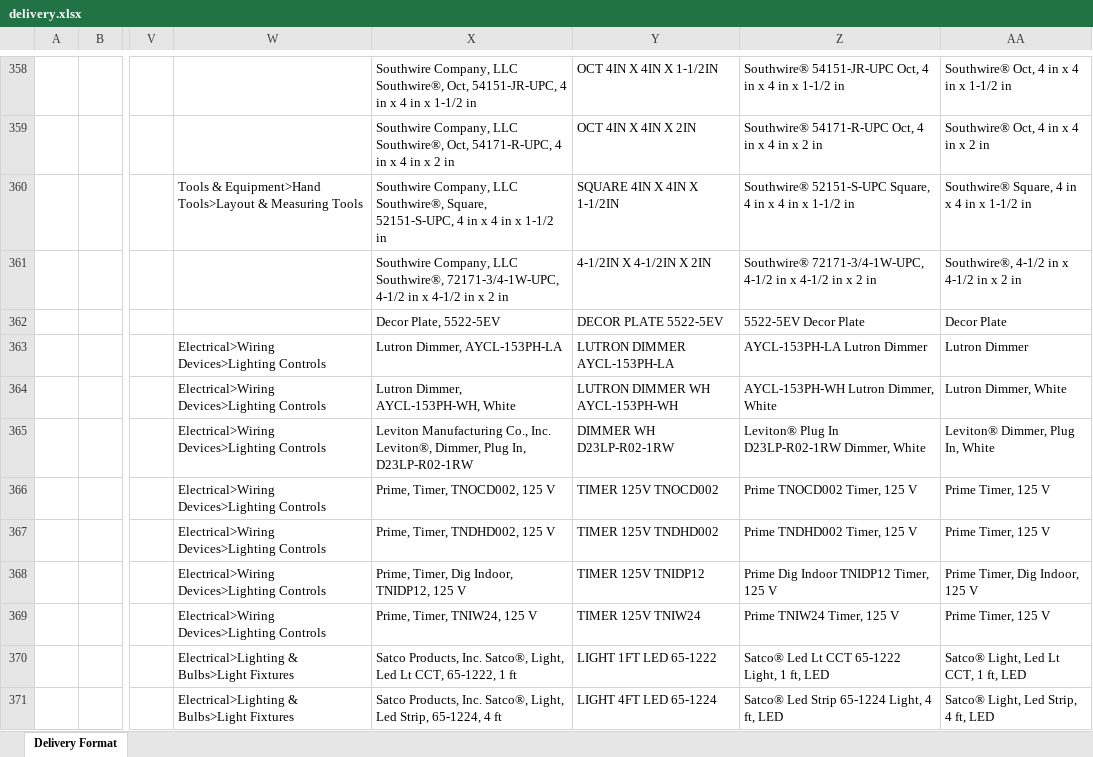
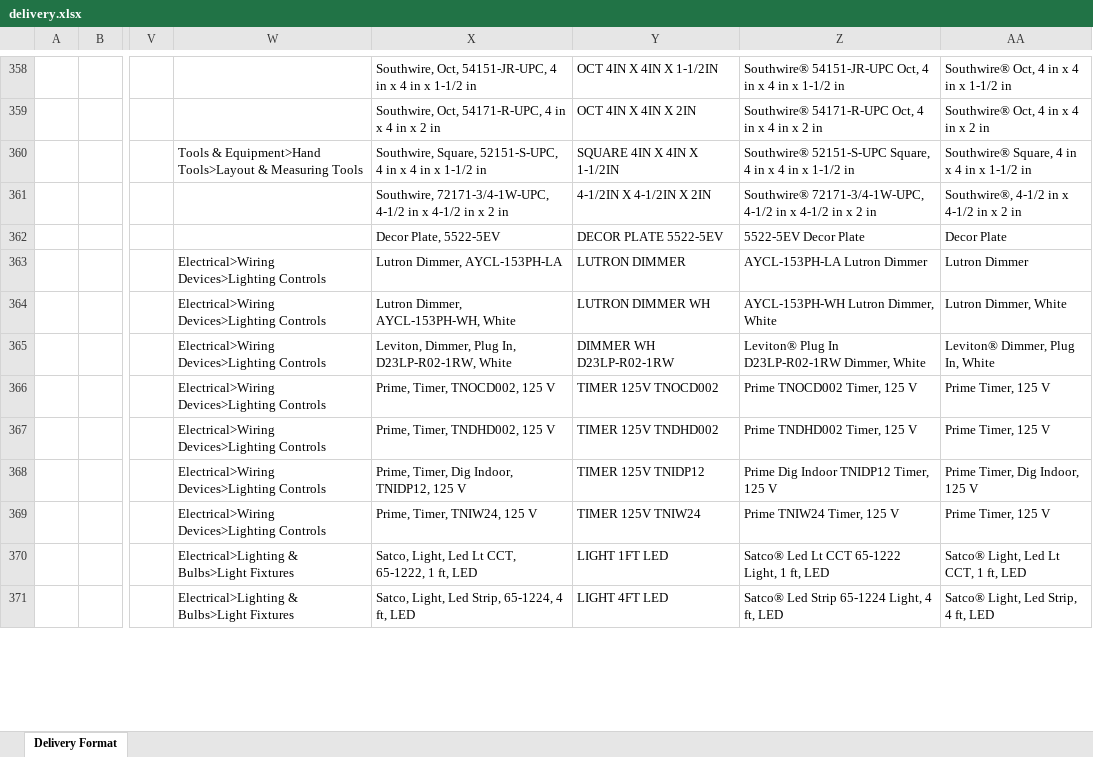
Before and after one commit to jacklachan/unihack, an Excel workbook: data/out/delivery.xlsx, sheet Delivery Format, drawn as a sheet; only a part is shown, gaps mark what is left out; values as stored, in another font and other column widths than the file's, no borders; the diff covers the shown part only; the diff names each change by its address in the sheet, - before the commit and + after, or states it on an @@ line.

```diff
--- a/data/out/delivery.xlsx (sheet Delivery Format)
+++ b/data/out/delivery.xlsx (sheet Delivery Format)
-X358: Southwire Company, LLC Southwire®, Oct, 54151-JR-UPC,…
+X358: Southwire, Oct, 54151-JR-UPC,…
-X359: Southwire Company, LLC Southwire®, Oct, 54171-R-UPC,…
+X359: Southwire, Oct, 54171-R-UPC,…
-X360: Southwire Company, LLC Southwire®, Square, 52151-S-UPC,…
+X360: Southwire, Square, 52151-S-UPC,…
-X361: Southwire Company, LLC Southwire®, 72171-3/4-1W-UPC, 4-1/2…
+X361: Southwire, 72171-3/4-1W-UPC, 4-1/2…
-Y363: LUTRON DIMMER AYCL-153PH-LA
+Y363: LUTRON DIMMER
-Y364: LUTRON DIMMER WH AYCL-153PH-WH
+Y364: LUTRON DIMMER WH
-X365: Leviton Manufacturing Co., Inc. Leviton®, Dimmer, Plug In, D23LP-R02-1RW
+X365: Leviton, Dimmer, Plug In, D23LP-R02-1RW, White
-X370: Satco Products, Inc. Satco®, Light, Led Lt CCT, 65-1222, 1 ft
+X370: Satco, Light, Led Lt CCT, 65-1222, 1 ft, LED
-Y370: LIGHT 1FT LED 65-1222
+Y370: LIGHT 1FT LED
-X371: Satco Products, Inc. Satco®, Light, Led Strip, 65-1224, 4 ft
+X371: Satco, Light, Led Strip, 65-1224, 4 ft, LED
-Y371: LIGHT 4FT LED 65-1224
+Y371: LIGHT 4FT LED
```
Also changed, not shown: 1065 edited cells elsewhere in this sheet, 5 other files.
